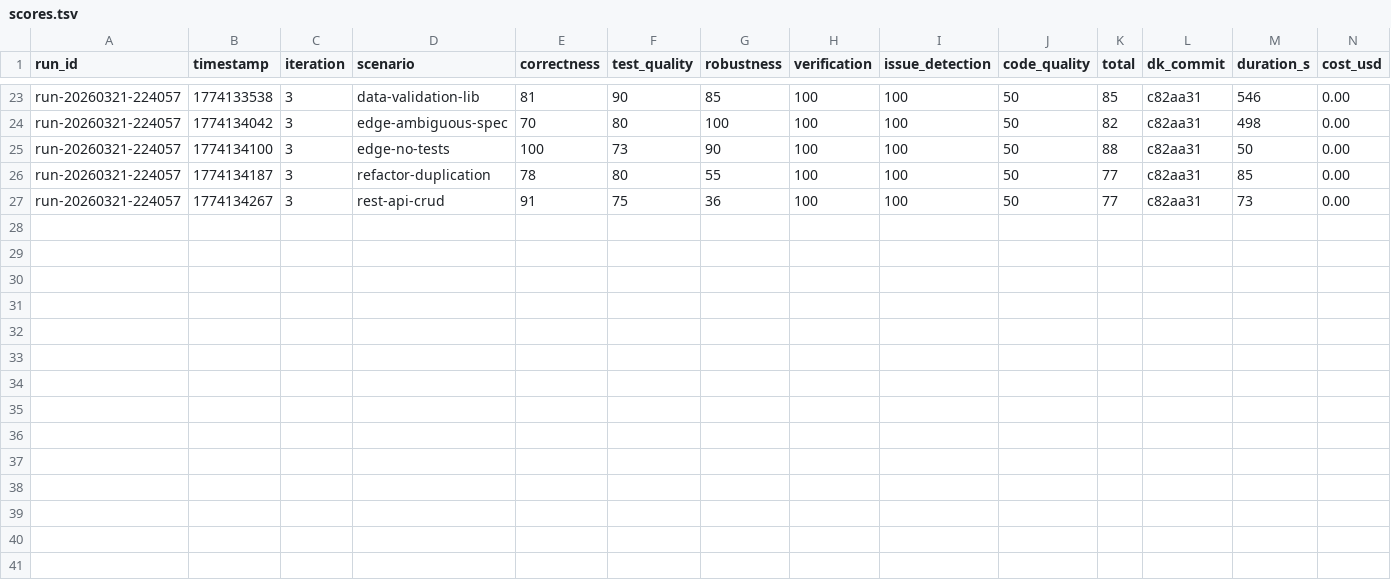
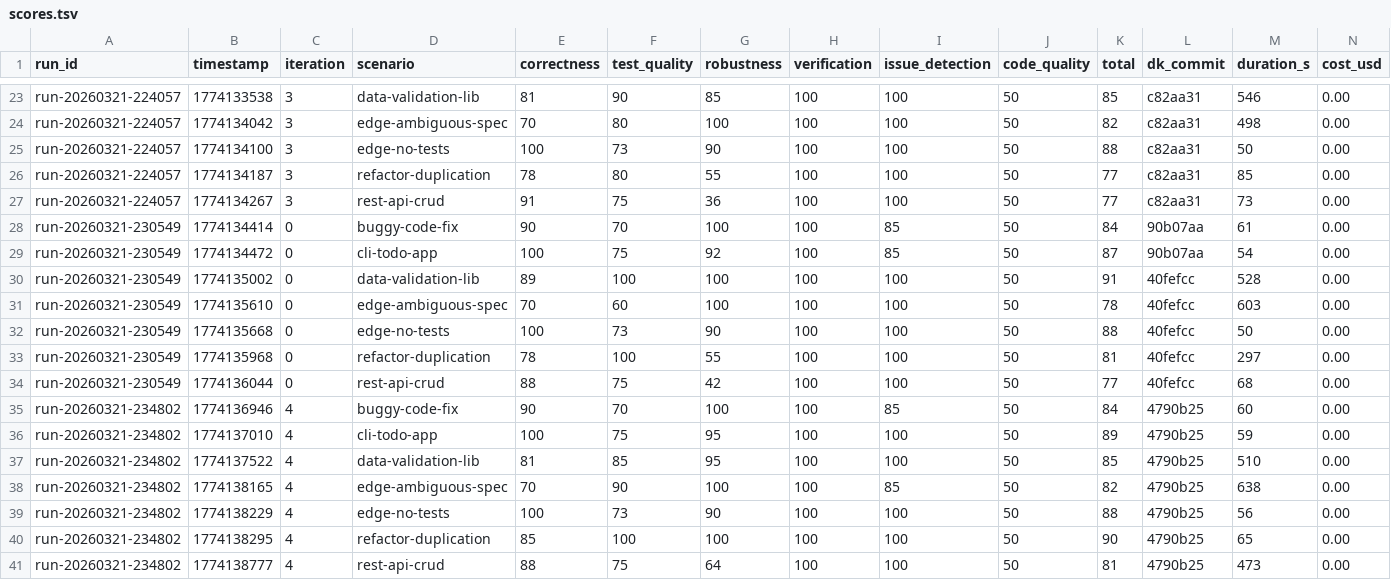
Before and after one commit to mitchellfyi/doyaken-cli, a TSV file: research/results/scores.tsv, drawn as a sheet; only a part is shown, gaps mark what is left out; the diff names each change by its address in the sheet, - before the commit and + after, or states it on an @@ line.

```diff
--- a/research/results/scores.tsv
+++ b/research/results/scores.tsv
+row 28: run-20260321-230549 | 1774134414 | 0 | buggy-code-fix | 90 | 70 | 100 | 100 | 85 | 50 | 84 | 90b07aa | 61 | 0.00
+row 29: run-20260321-230549 | 1774134472 | 0 | cli-todo-app | 100 | 75 | 92 | 100 | 85 | 50 | 87 | 90b07aa | 54 | 0.00
+row 30: run-20260321-230549 | 1774135002 | 0 | data-validation-lib | 89 | 100 | 100 | 100 | 100 | 50 | 91 | 40fefcc | 528 | 0.00
+row 31: run-20260321-230549 | 1774135610 | 0 | edge-ambiguous-spec | 70 | 60 | 100 | 100 | 100 | 50 | 78 | 40fefcc | 603 | 0.00
+row 32: run-20260321-230549 | 1774135668 | 0 | edge-no-tests | 100 | 73 | 90 | 100 | 100 | 50 | 88 | 40fefcc | 50 | 0.00
+row 33: run-20260321-230549 | 1774135968 | 0 | refactor-duplication | 78 | 100 | 55 | 100 | 100 | 50 | 81 | 40fefcc | 297 | 0.00
+row 34: run-20260321-230549 | 1774136044 | 0 | rest-api-crud | 88 | 75 | 42 | 100 | 100 | 50 | 77 | 40fefcc | 68 | 0.00
+row 35: run-20260321-234802 | 1774136946 | 4 | buggy-code-fix | 90 | 70 | 100 | 100 | 85 | 50 | 84 | 4790b25 | 60 | 0.00
+row 36: run-20260321-234802 | 1774137010 | 4 | cli-todo-app | 100 | 75 | 95 | 100 | 100 | 50 | 89 | 4790b25 | 59 | 0.00
+row 37: run-20260321-234802 | 1774137522 | 4 | data-validation-lib | 81 | 85 | 95 | 100 | 100 | 50 | 85 | 4790b25 | 510 | 0.00
+row 38: run-20260321-234802 | 1774138165 | 4 | edge-ambiguous-spec | 70 | 90 | 100 | 100 | 85 | 50 | 82 | 4790b25 | 638 | 0.00
+row 39: run-20260321-234802 | 1774138229 | 4 | edge-no-tests | 100 | 73 | 90 | 100 | 100 | 50 | 88 | 4790b25 | 56 | 0.00
+row 40: run-20260321-234802 | 1774138295 | 4 | refactor-duplication | 85 | 100 | 100 | 100 | 100 | 50 | 90 | 4790b25 | 65 | 0.00
+row 41: run-20260321-234802 | 1774138777 | 4 | rest-api-crud | 88 | 75 | 64 | 100 | 100 | 50 | 81 | 4790b25 | 473 | 0.00
```
Also changed, not shown: 1 other file.
